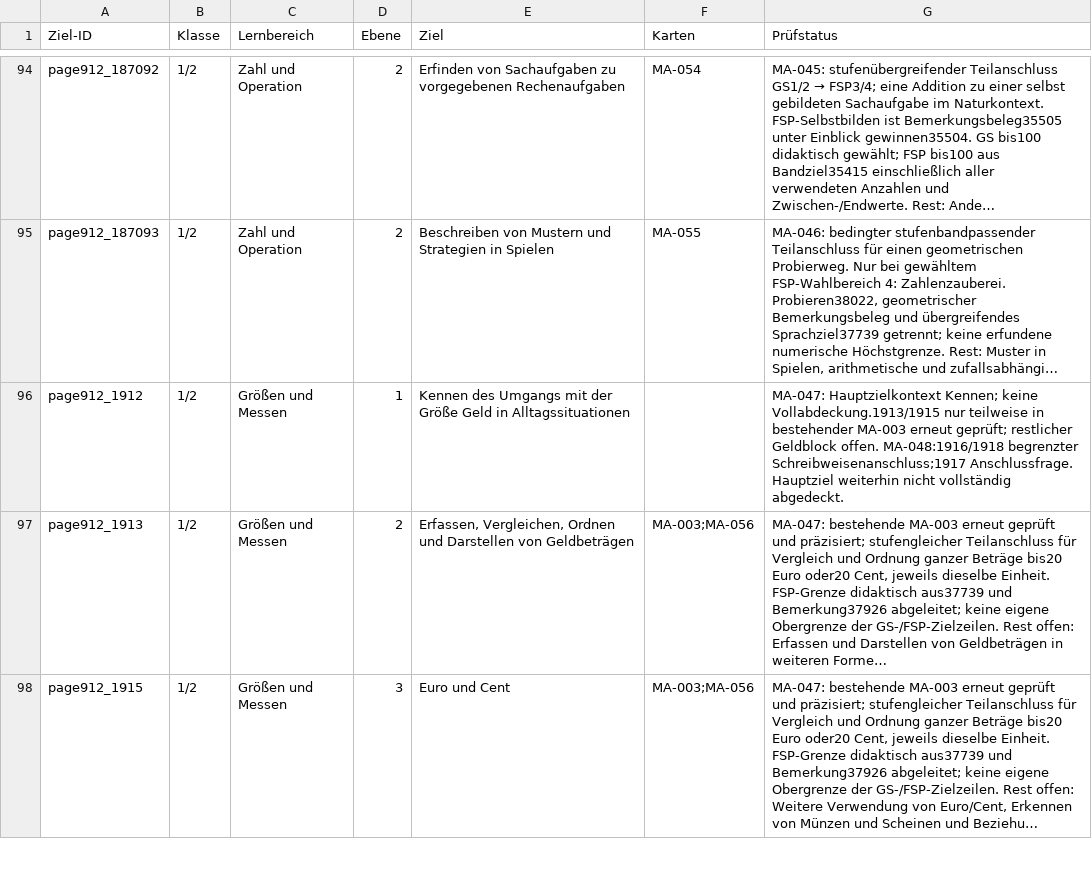
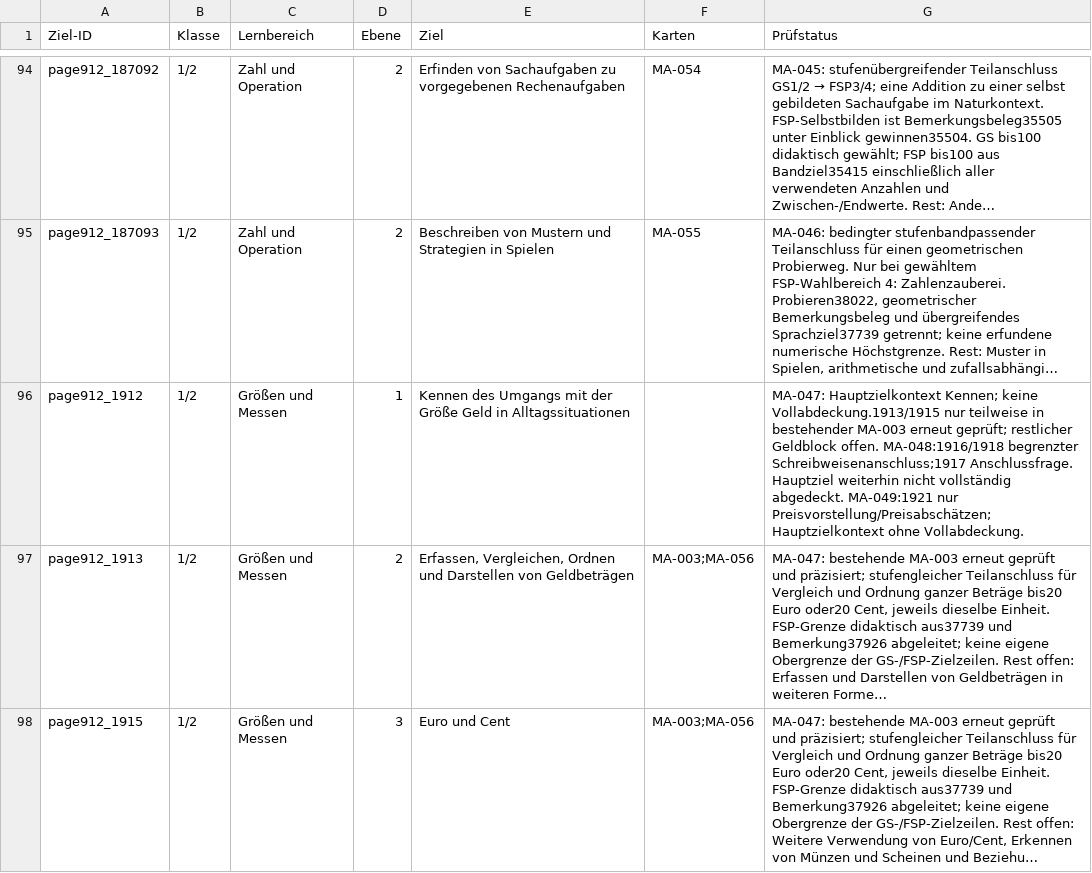
Before and after one commit to geafaellt/LernzielKompass, a CSV file: curriculum/mathematik/row_audit.csv, drawn as a sheet; only a part is shown, gaps mark what is left out; long unchanged cells end in …; the diff covers the shown part only; the diff names each change by its address in the sheet, - before the commit and + after, or states it on an @@ line.

Commit message:
MA-049: Preisvorstellungen und FSP-Preisabschätzen abgleichen

```diff
--- a/curriculum/mathematik/row_audit.csv
+++ b/curriculum/mathematik/row_audit.csv
-G96 (Prüfstatus): …vollständig abgedeckt.
+G96 (Prüfstatus): …vollständig abgedeckt. MA-049:1921 nur Preisvorstellung/Preisabschätzen; Hauptzielkontext ohne Vollabdeckung.
```
Also changed, not shown: 2 edited cells elsewhere in this file, 7 other files.
